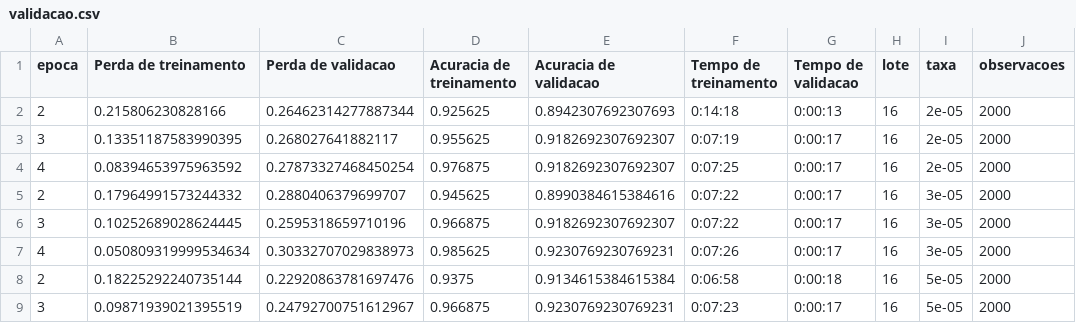
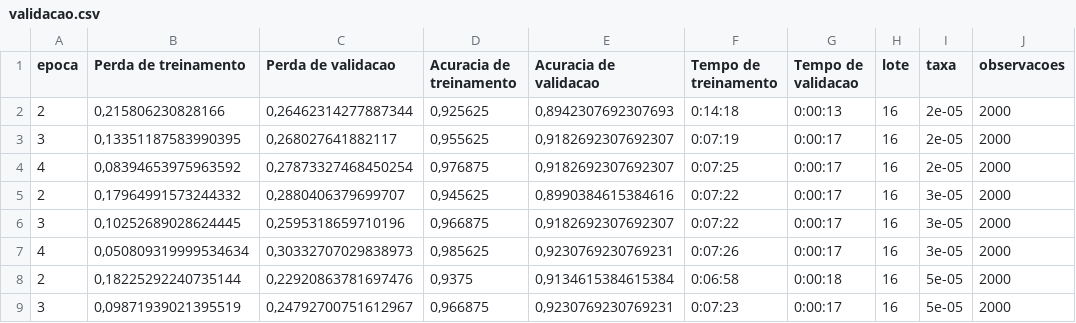
Before and after one commit to ghsaul/tcc_project, a CSV file: dados/validacao.csv, drawn as a sheet; only a part is shown; the diff covers the shown part only.

```diff
--- a/dados/validacao.csv
+++ b/dados/validacao.csv
@@ -1,9 +1,9 @@
 epoca;Perda de treinamento;Perda de validacao;Acuracia de treinamento;Acuracia de validacao;Tempo de treinamento;Tempo de validacao;lote;taxa;observacoes
-2;0.215806230828166;0.26462314277887344;0.925625;0.8942307692307693;0:14:18;0:00:13;16;2e-05;2000
-3;0.13351187583990395;0.268027641882117;0.955625;0.9182692307692307;0:07:19;0:00:17;16;2e-05;2000
-4;0.08394653975963592;0.27873327468450254;0.976875;0.9182692307692307;0:07:25;0:00:17;16;2e-05;2000
-2;0.17964991573244332;0.2880406379699707;0.945625;0.8990384615384616;0:07:22;0:00:17;16;3e-05;2000
-3;0.10252689028624445;0.2595318659710196;0.966875;0.9182692307692307;0:07:22;0:00:17;16;3e-05;2000
-4;0.050809319999534634;0.30332707029838973;0.985625;0.9230769230769231;0:07:26;0:00:17;16;3e-05;2000
-2;0.18225292240735144;0.22920863781697476;0.9375;0.9134615384615384;0:06:58;0:00:18;16;5e-05;2000
-3;0.09871939021395519;0.24792700751612967;0.966875;0.9230769230769231;0:07:23;0:00:17;16;5e-05;2000
+2;0,215806230828166;0,26462314277887344;0,925625;0,8942307692307693;0:14:18;0:00:13;16;2e-05;2000
+3;0,13351187583990395;0,268027641882117;0,955625;0,9182692307692307;0:07:19;0:00:17;16;2e-05;2000
+4;0,08394653975963592;0,27873327468450254;0,976875;0,9182692307692307;0:07:25;0:00:17;16;2e-05;2000
+2;0,17964991573244332;0,2880406379699707;0,945625;0,8990384615384616;0:07:22;0:00:17;16;3e-05;2000
+3;0,10252689028624445;0,2595318659710196;0,966875;0,9182692307692307;0:07:22;0:00:17;16;3e-05;2000
+4;0,050809319999534634;0,30332707029838973;0,985625;0,9230769230769231;0:07:26;0:00:17;16;3e-05;2000
+2;0,18225292240735144;0,22920863781697476;0,9375;0,9134615384615384;0:06:58;0:00:18;16;5e-05;2000
+3;0,09871939021395519;0,24792700751612967;0,966875;0,9230769230769231;0:07:23;0:00:17;16;5e-05;2000
```
Also changed, not shown: 40 edited cells elsewhere in this file, 22 other files.
